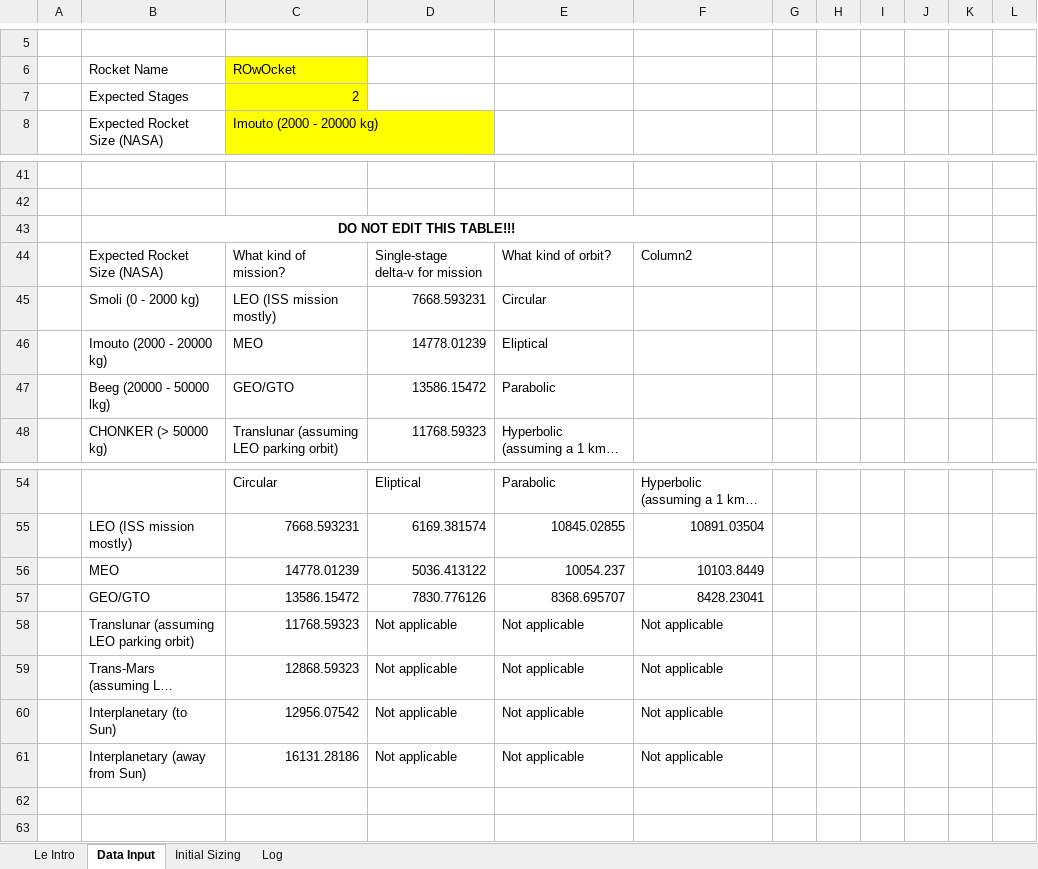
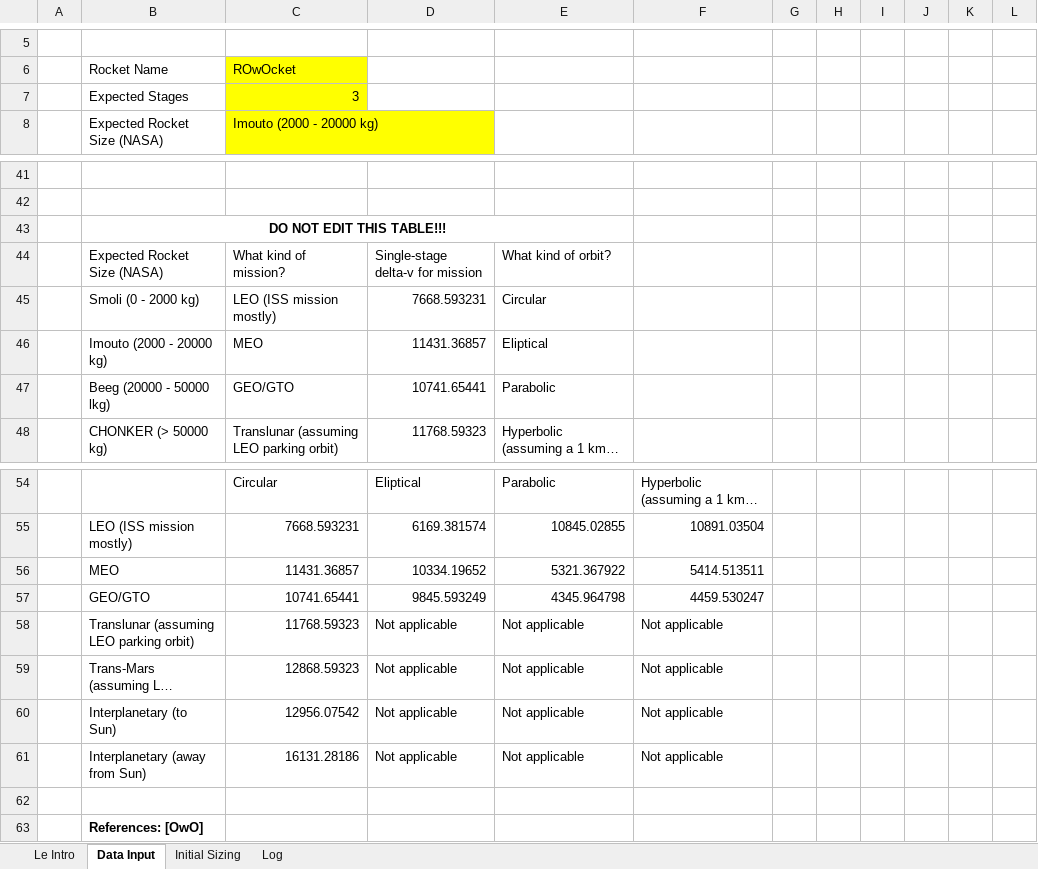
Before and after one commit to Snugy321/SomRMWT, an Excel workbook: Some Rocket Maker Weird Thing.xlsx, sheet Data Input, drawn as a sheet; only a part is shown, gaps mark what is left out; long unchanged cells end in …; values as stored, in another font and other column widths than the file's, no borders; table styles not drawn; removed rows and columns are numbered as before the commit, all else as after; the diff covers the shown part only; the diff names each change by its address in the sheet, - before the commit and + after, or states it on an @@ line.

```diff
--- a/Some Rocket Maker Weird Thing.xlsx (sheet Data Input)
+++ b/Some Rocket Maker Weird Thing.xlsx (sheet Data Input)
-C7: 2
+C7: 3
-B43:F43 merged
+B43:E43 merged
-F44: Column2
+F44: (empty)
-D46: 14778.01239
+D46: 11431.36857
-D47: 13586.15472
+D47: 10741.65441
-row 56:  | MEO | 14778.01239 | 5036.413122 | 10054.237 | 10103.8449
-row 57:  | GEO/GTO | 13586.15472 | 7830.776126 | 8368.695707 | 8428.23041
+row 56:  | MEO | 11431.36857 | 10334.19652 | 5321.367922 | 5414.513511
+row 57:  | GEO/GTO | 10741.65441 | 9845.593249 | 4345.964798 | 4459.530247
+row 62: (empty)
+row 63:  | References: [OwO]
```
Also changed, not shown: 18 edited cells elsewhere in this sheet, sheet Initial Sizing, sheet Log, sheet Le Intro, formulas that keep their value.
